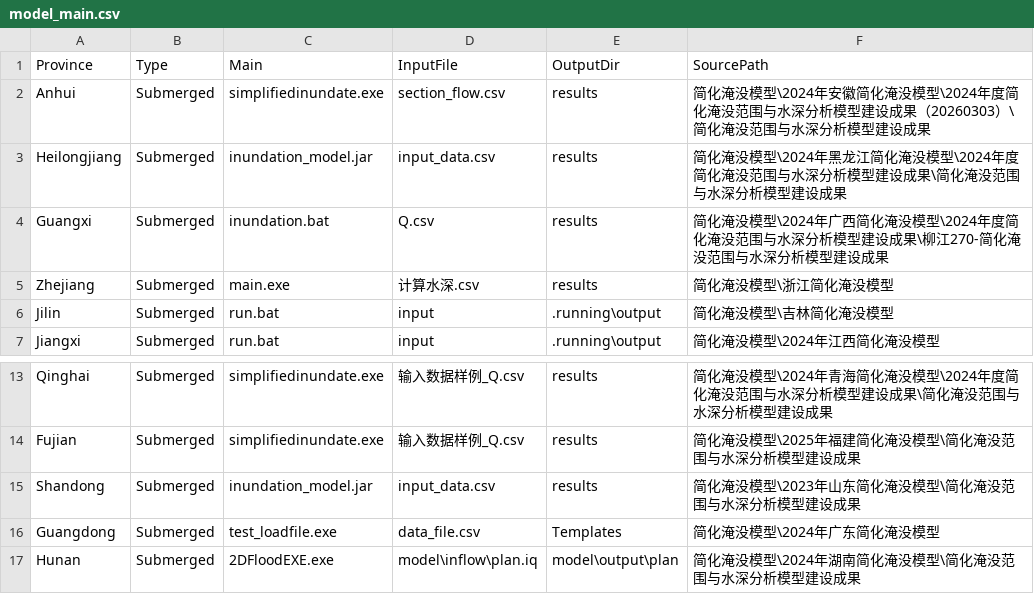
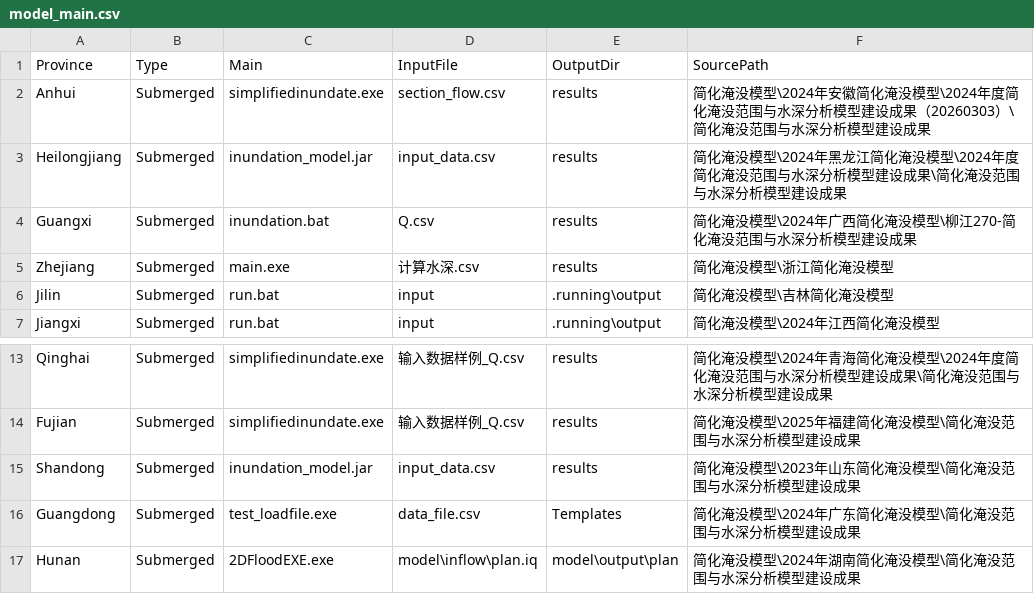
Before and after one commit to Wiw11/ModelTest, a CSV file: model_main.csv, drawn as a sheet; only a part is shown, gaps mark what is left out.

```diff
--- a/model_main.csv
+++ b/model_main.csv
@@ -3,3 +3,3 @@ Anhui,Submerged,simplifiedinundate.exe,section_flow.csv,results,简化淹没模
 Heilongjiang,Submerged,inundation_model.jar,input_data.csv,results,简化淹没模型\2024年黑龙江简化淹没模型\2024年度简化淹没范围与水深分析模型建设成果\简化淹没范围与水深分析模型建设成果
-Guangxi,Submerged,inundation.bat,Q.csv,results,简化淹没模型\2024年广西简化淹没模型\2024年度简化淹没范围与水深分析模型建设成果\柳江270-简化淹没范围与水深分析模型建设成果
+Guangxi,Submerged,inundation.bat,Q.csv,results,简化淹没模型\2024年广西简化淹没模型\柳江270-简化淹没范围与水深分析模型建设成果
 Zhejiang,Submerged,main.exe,计算水深.csv,results,简化淹没模型\浙江简化淹没模型
@@ -15,3 +15,3 @@ Fujian,Submerged,simplifiedinundate.exe,输入数据样例_Q.csv,results,简化
 Shandong,Submerged,inundation_model.jar,input_data.csv,results,简化淹没模型\2023年山东简化淹没模型\简化淹没范围与水深分析模型建设成果
-Guangdong,Submerged,test_loadfile.exe,data_file.csv,Templates,简化淹没模型\2024年广东简化淹没模型
+Guangdong,Submerged,test_loadfile.exe,data_file.csv,Templates,简化淹没模型\2024年广东简化淹没模型\简化淹没范围与水深分析模型建设成果
 Hunan,Submerged,2DFloodEXE.exe,model\inflow\plan.iq,model\output\plan,简化淹没模型\2024年湖南简化淹没模型\简化淹没范围与水深分析模型建设成果
```
Also changed, not shown: 4 other files.
